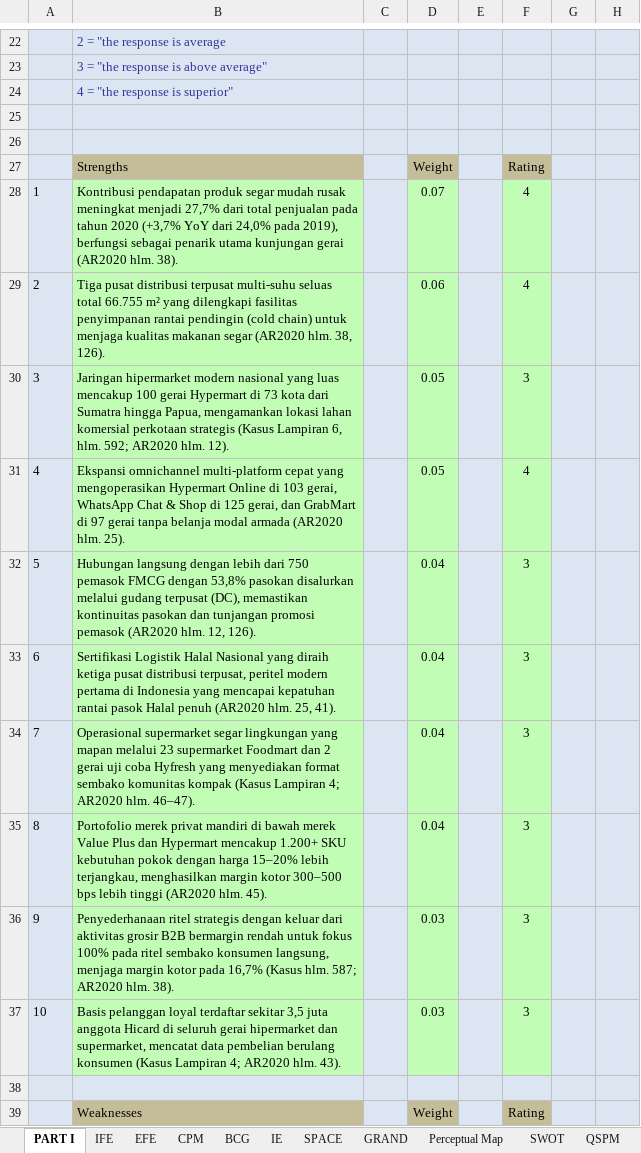
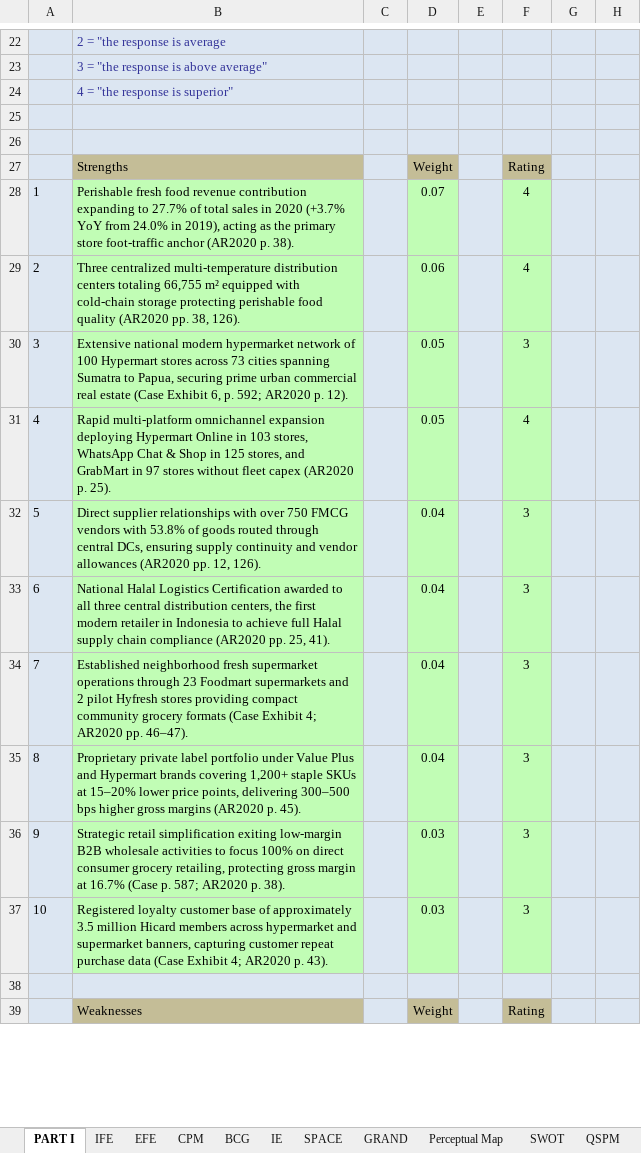
Before and after one commit to faglyramschie7/group7portfolio, an Excel workbook: Matahari.xlsx, sheet PART I, drawn as a sheet; only a part is shown, gaps mark what is left out; values as stored, in another font and other column widths than the file's, no borders; the diff covers the shown part only; the diff names each change by its address in the sheet, - before the commit and + after, or states it on an @@ line.

Commit message:
Revert Matahari.xlsx to original English per user request

```diff
--- a/Matahari.xlsx (sheet PART I)
+++ b/Matahari.xlsx (sheet PART I)
-B28: Kontribusi pendapatan produk segar mudah rusak meningkat menjadi 27,7% dari total penjualan pada tahun 2020 (+3,7% YoY dari 24,0% pada 2019), berfungsi sebagai penarik utama kunjungan gerai (AR2020 hlm. 38).
+B28: Perishable fresh food revenue contribution expanding to 27.7% of total sales in 2020 (+3.7% YoY from 24.0% in 2019), acting as the primary store foot-traffic anchor (AR2020 p. 38).
-B29: Tiga pusat distribusi terpusat multi-suhu seluas total 66.755 m² yang dilengkapi fasilitas penyimpanan rantai pendingin (cold chain) untuk menjaga kualitas makanan segar (AR2020 hlm. 38, 126).
+B29: Three centralized multi-temperature distribution centers totaling 66,755 m² equipped with cold-chain storage protecting perishable food quality (AR2020 pp. 38, 126).
-B30: Jaringan hipermarket modern nasional yang luas mencakup 100 gerai Hypermart di 73 kota dari Sumatra hingga Papua, mengamankan lokasi lahan komersial perkotaan strategis (Kasus Lampiran 6, hlm. 592; AR2020 hlm. 12).
+B30: Extensive national modern hypermarket network of 100 Hypermart stores across 73 cities spanning Sumatra to Papua, securing prime urban commercial real estate (Case Exhibit 6, p. 592; AR2020 p. 12).
-B31: Ekspansi omnichannel multi-platform cepat yang mengoperasikan Hypermart Online di 103 gerai, WhatsApp Chat & Shop di 125 gerai, dan GrabMart di 97 gerai tanpa belanja modal armada (AR2020 hlm. 25).
+B31: Rapid multi-platform omnichannel expansion deploying Hypermart Online in 103 stores, WhatsApp Chat & Shop in 125 stores, and GrabMart in 97 stores without fleet capex (AR2020 p. 25).
-B32: Hubungan langsung dengan lebih dari 750 pemasok FMCG dengan 53,8% pasokan disalurkan melalui gudang terpusat (DC), memastikan kontinuitas pasokan dan tunjangan promosi pemasok (AR2020 hlm. 12, 126).
+B32: Direct supplier relationships with over 750 FMCG vendors with 53.8% of goods routed through central DCs, ensuring supply continuity and vendor allowances (AR2020 pp. 12, 126).
-B33: Sertifikasi Logistik Halal Nasional yang diraih ketiga pusat distribusi terpusat, peritel modern pertama di Indonesia yang mencapai kepatuhan rantai pasok Halal penuh (AR2020 hlm. 25, 41).
+B33: National Halal Logistics Certification awarded to all three central distribution centers, the first modern retailer in Indonesia to achieve full Halal supply chain compliance (AR2020 pp. 25, 41).
-B34: Operasional supermarket segar lingkungan yang mapan melalui 23 supermarket Foodmart dan 2 gerai uji coba Hyfresh yang menyediakan format sembako komunitas kompak (Kasus Lampiran 4; AR2020 hlm. 46–47).
+B34: Established neighborhood fresh supermarket operations through 23 Foodmart supermarkets and 2 pilot Hyfresh stores providing compact community grocery formats (Case Exhibit 4; AR2020 pp. 46–47).
-B35: Portofolio merek privat mandiri di bawah merek Value Plus dan Hypermart mencakup 1.200+ SKU kebutuhan pokok dengan harga 15–20% lebih terjangkau, menghasilkan margin kotor 300–500 bps lebih tinggi (AR2020 hlm. 45).
+B35: Proprietary private label portfolio under Value Plus and Hypermart brands covering 1,200+ staple SKUs at 15–20% lower price points, delivering 300–500 bps higher gross margins (AR2020 p. 45).
-B36: Penyederhanaan ritel strategis dengan keluar dari aktivitas grosir B2B bermargin rendah untuk fokus 100% pada ritel sembako konsumen langsung, menjaga margin kotor pada 16,7% (Kasus hlm. 587; AR2020 hlm. 38).
+B36: Strategic retail simplification exiting low-margin B2B wholesale activities to focus 100% on direct consumer grocery retailing, protecting gross margin at 16.7% (Case p. 587; AR2020 p. 38).
-B37: Basis pelanggan loyal terdaftar sekitar 3,5 juta anggota Hicard di seluruh gerai hipermarket dan supermarket, mencatat data pembelian berulang konsumen (Kasus Lampiran 4; AR2020 hlm. 43).
+B37: Registered loyalty customer base of approximately 3.5 million Hicard members across hypermarket and supermarket banners, capturing customer repeat purchase data (Case Exhibit 4; AR2020 p. 43).
```
Also changed, not shown: 39 edited cells elsewhere in this sheet, sheet SWOT.
